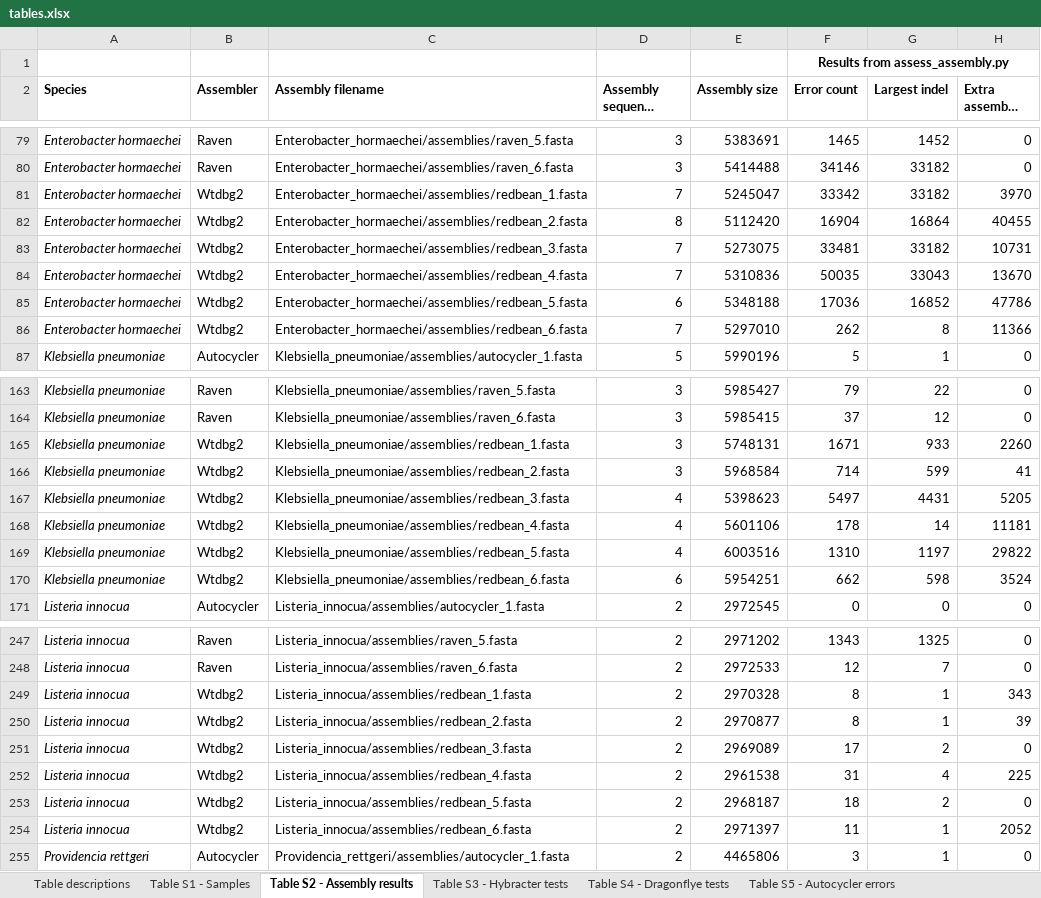
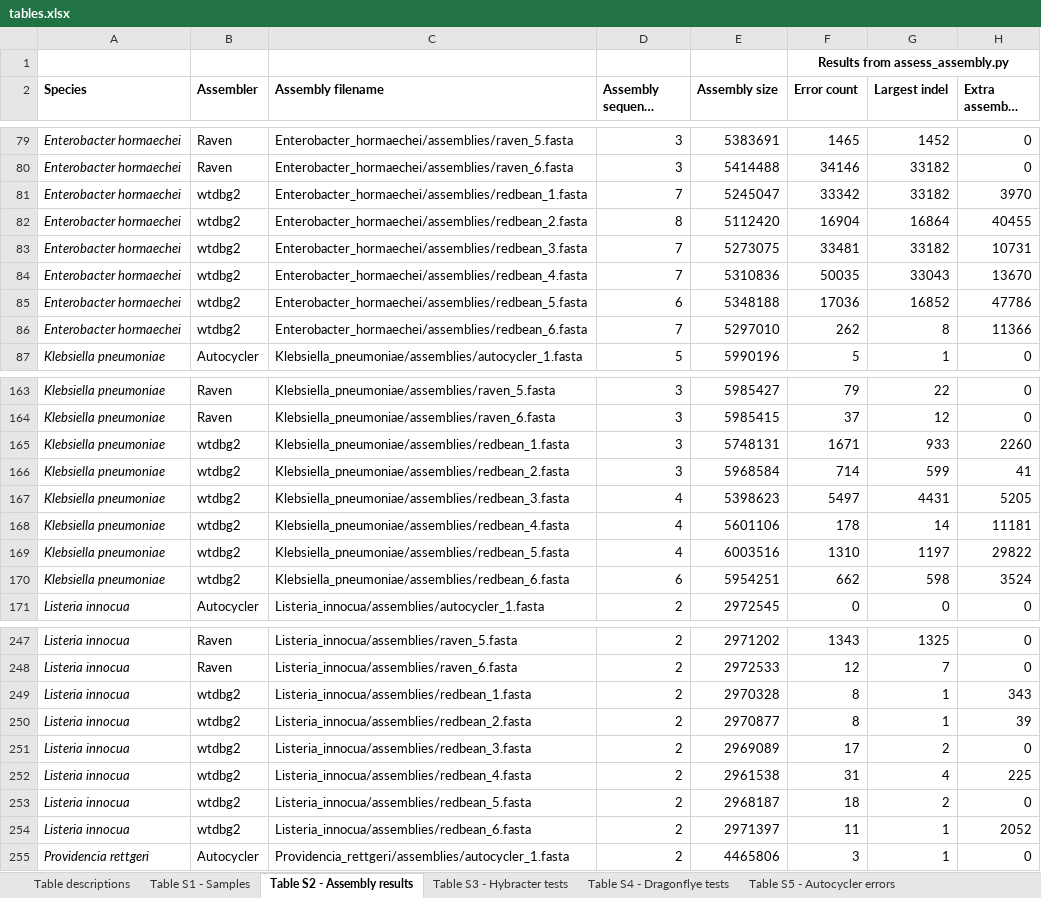
Before and after one commit to rrwick/Autocycler-paper, an Excel workbook: tables.xlsx, sheet Table S2 - Assembly results, drawn as a sheet; only a part is shown, gaps mark what is left out; long unchanged cells end in …; values as stored, in another font and other column widths than the file's, no borders; the diff covers the shown part only; the diff names each change by its address in the sheet, - before the commit and + after, or states it on an @@ line.

```diff
--- a/tables.xlsx (sheet Table S2 - Assembly results)
+++ b/tables.xlsx (sheet Table S2 - Assembly results)
-B81:B86 (Assembler): Wtdbg2
+B81:B86 (Assembler): wtdbg2
-B165:B170 (Assembler): Wtdbg2
+B165:B170 (Assembler): wtdbg2
-B249:B254 (Assembler): Wtdbg2
+B249:B254 (Assembler): wtdbg2
```
Also changed, not shown: 12 edited cells elsewhere in this sheet, 5 other files.
